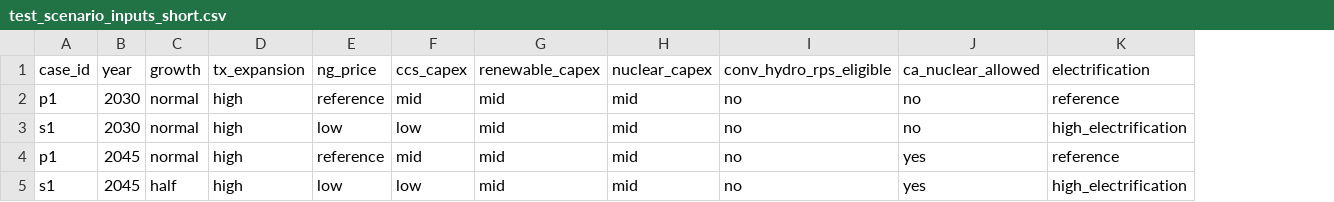
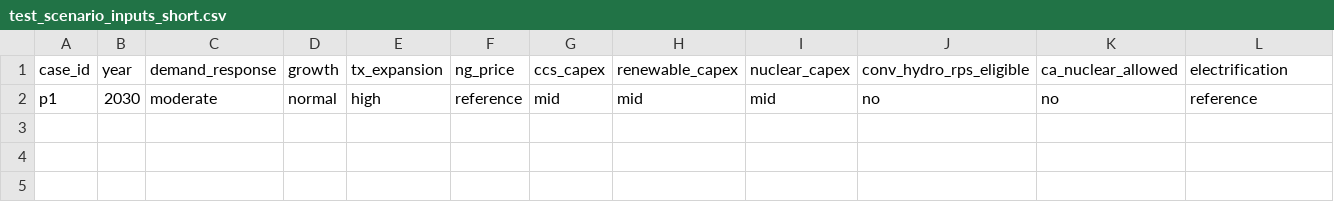
Before and after one commit to PowerGenome/PowerGenome, a CSV file: example_system/extra_inputs/test_scenario_inputs_short.csv, drawn as a sheet; removed rows and columns are numbered as before the commit, all else as after; the diff names each change by its address in the sheet, - before the commit and + after, or states it on an @@ line.

```diff
--- a/example_system/extra_inputs/test_scenario_inputs_short.csv
+++ b/example_system/extra_inputs/test_scenario_inputs_short.csv
+column C (demand_response), row 2: moderate
-row 3: s1 | 2030 | normal | high | low | low | mid | mid | no | no | high_electrification
-row 4: p1 | 2045 | normal | high | reference | mid | mid | mid | no | yes | reference
-row 5: s1 | 2045 | half | high | low | low | mid | mid | no | yes | high_electrification
```
Also changed, not shown: example_system/extra_inputs/test_resource_capacity_spur_line.csv, example_system/extra_inputs/test_scenario_inputs.csv, 3 other files.
